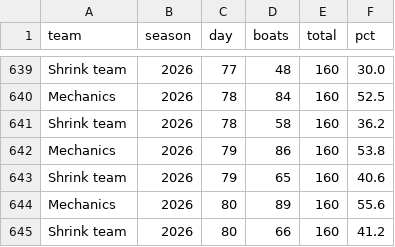
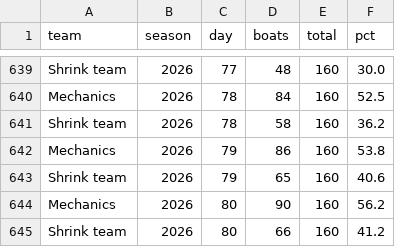
Before and after one commit to loumcp/crew-board, a CSV file: data/season.csv, drawn as a sheet; only a part is shown, gaps mark what is left out.

```diff
--- a/data/season.csv
+++ b/data/season.csv
@@ -643,3 +643,3 @@ Mechanics,2026,79,86,160,53.8
 Shrink team,2026,79,65,160,40.6
-Mechanics,2026,80,89,160,55.6
+Mechanics,2026,80,90,160,56.2
 Shrink team,2026,80,66,160,41.2
```
Also changed, not shown: arrivals.csv, automation/state/season_base.csv, 9 other files.
